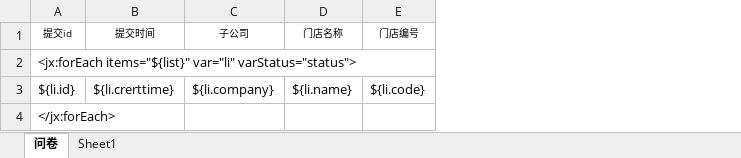
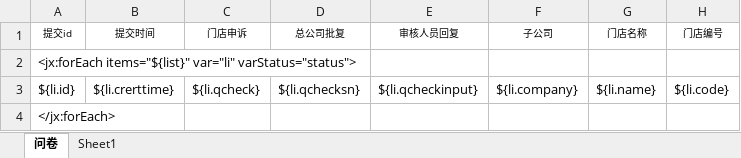
Before and after one commit to baiwenbo/yuantao, an Excel workbook: backstage-manager/backstage-web/src/main/resources/excel/rout.xlsx, sheet 问卷, drawn as a sheet; only a part is shown; values as stored, in another font and other column widths than the file's, no borders; the diff names each change by its address in the sheet, - before the commit and + after, or states it on an @@ line.

```diff
--- a/backstage-manager/backstage-web/src/main/resources/excel/rout.xlsx (sheet 问卷)
+++ b/backstage-manager/backstage-web/src/main/resources/excel/rout.xlsx (sheet 问卷)
+column C (门店申诉), row 3: ${li.qcheck}
+column D (总公司批复), row 3: ${li.qchecksn}
+column E (审核人员回复), row 3: ${li.qcheckinput}
```
Also changed, not shown: backstage-manager/backstage-web/src/main/resources/excel/question.xlsx, backstage-manager/backstage-web/src/main/resources/excel/sift.xlsx, 1 other file.
